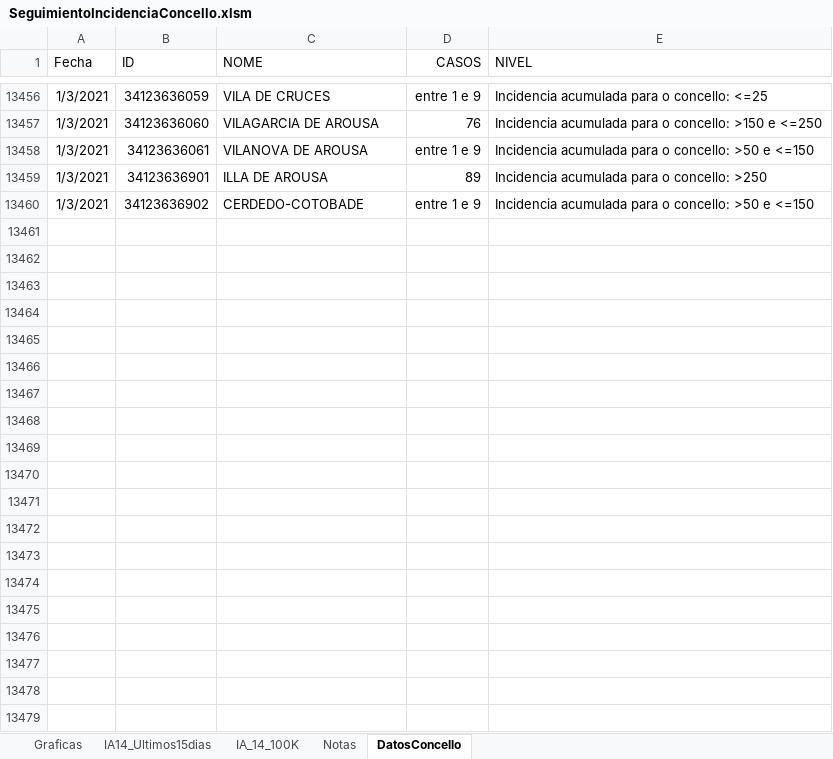
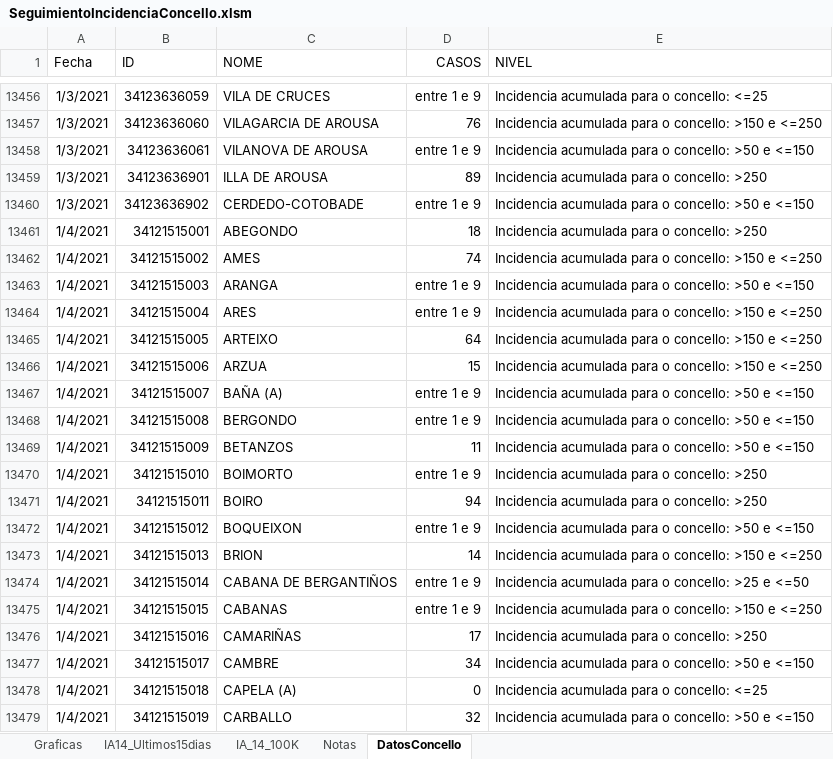
Before and after one commit to NiSanRo/Datos_Covid_Portal_Sergas, an Excel workbook: SeguimientoIncidenciaConcello.xlsm, sheet DatosConcello, drawn as a sheet; only a part is shown, gaps mark what is left out; values as stored, in another font and other column widths than the file's, no borders; table styles not drawn; the diff covers the shown part only; the diff names each change by its address in the sheet, - before the commit and + after, or states it on an @@ line.

Commit message:
Nuevos ficheros datos incidencia 05-01-2021

```diff
--- a/SeguimientoIncidenciaConcello.xlsm (sheet DatosConcello)
+++ b/SeguimientoIncidenciaConcello.xlsm (sheet DatosConcello)
+row 13461: 1/4/2021 | 34121515001 | ABEGONDO | 18 | Incidencia acumulada para o concello: >250
+row 13462: 1/4/2021 | 34121515002 | AMES | 74 | Incidencia acumulada para o concello: >150 e <=250
+row 13463: 1/4/2021 | 34121515003 | ARANGA | entre 1 e 9 | Incidencia acumulada para o concello: >50 e <=150
+row 13464: 1/4/2021 | 34121515004 | ARES | entre 1 e 9 | Incidencia acumulada para o concello: >150 e <=250
+row 13465: 1/4/2021 | 34121515005 | ARTEIXO | 64 | Incidencia acumulada para o concello: >150 e <=250
+row 13466: 1/4/2021 | 34121515006 | ARZUA | 15 | Incidencia acumulada para o concello: >150 e <=250
+row 13467: 1/4/2021 | 34121515007 | BAÑA (A) | entre 1 e 9 | Incidencia acumulada para o concello: >50 e <=150
+row 13468: 1/4/2021 | 34121515008 | BERGONDO | entre 1 e 9 | Incidencia acumulada para o concello: >50 e <=150
+row 13469: 1/4/2021 | 34121515009 | BETANZOS | 11 | Incidencia acumulada para o concello: >50 e <=150
+row 13470: 1/4/2021 | 34121515010 | BOIMORTO | entre 1 e 9 | Incidencia acumulada para o concello: >250
+row 13471: 1/4/2021 | 34121515011 | BOIRO | 94 | Incidencia acumulada para o concello: >250
+row 13472: 1/4/2021 | 34121515012 | BOQUEIXON | entre 1 e 9 | Incidencia acumulada para o concello: >50 e <=150
+row 13473: 1/4/2021 | 34121515013 | BRION | 14 | Incidencia acumulada para o concello: >150 e <=250
+row 13474: 1/4/2021 | 34121515014 | CABANA DE BERGANTIÑOS | entre 1 e 9 | Incidencia acumulada para o concello: >25 e <=50
+row 13475: 1/4/2021 | 34121515015 | CABANAS | entre 1 e 9 | Incidencia acumulada para o concello: >150 e <=250
+row 13476: 1/4/2021 | 34121515016 | CAMARIÑAS | 17 | Incidencia acumulada para o concello: >250
+row 13477: 1/4/2021 | 34121515017 | CAMBRE | 34 | Incidencia acumulada para o concello: >50 e <=150
+row 13478: 1/4/2021 | 34121515018 | CAPELA (A) | 0 | Incidencia acumulada para o concello: <=25
+row 13479: 1/4/2021 | 34121515019 | CARBALLO | 32 | Incidencia acumulada para o concello: >50 e <=150
```
Also changed, not shown: 294 added rows elsewhere in this sheet, sheet Graficas, sheet IA_14_100K, sheet IA14_Ultimos15dias, hidden cells, charts or pictures, 1 other file.
